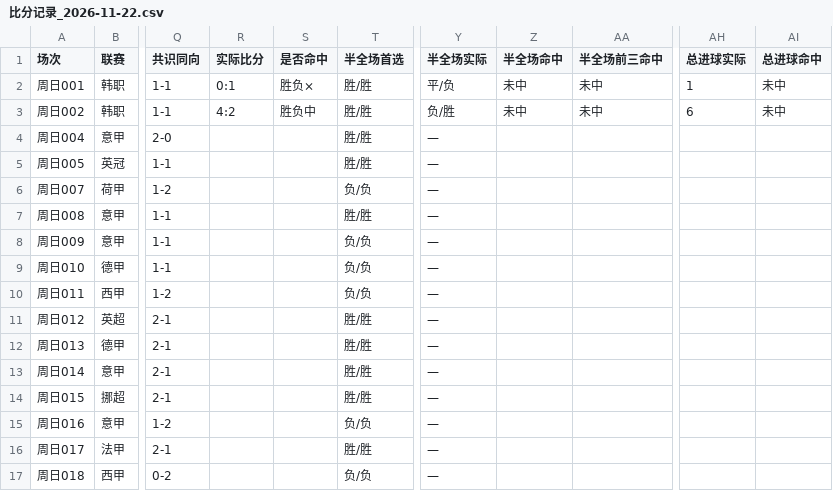
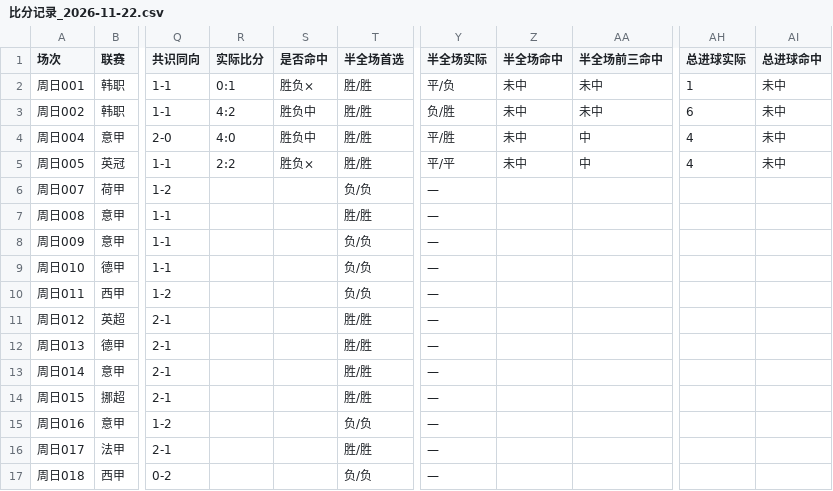
Before and after one commit to yi6421016-wq/jczq-score-assistant, a CSV file: 竞彩比分助手/数据/比分记录_2026-11-22.csv, drawn as a sheet; only a part is shown, gaps mark what is left out; the diff names each change by its address in the sheet, - before the commit and + after, or states it on an @@ line.

```diff
--- a/竞彩比分助手/数据/比分记录_2026-11-22.csv
+++ b/竞彩比分助手/数据/比分记录_2026-11-22.csv
-R4 (实际比分): (empty)
+R4 (实际比分): 4:0
-S4 (是否命中): (empty)
+S4 (是否命中): 胜负中
-Y4 (半全场实际): —
+Y4 (半全场实际): 平/胜
-Z4:Z5 (半全场命中): (empty)
+Z4:Z5 (半全场命中): 未中
-AA4:AA5 (半全场前三命中): (empty)
+AA4:AA5 (半全场前三命中): 中
-AH4:AH5 (总进球实际): (empty)
+AH4:AH5 (总进球实际): 4
-AI4:AI5 (总进球命中): (empty)
+AI4:AI5 (总进球命中): 未中
-R5 (实际比分): (empty)
+R5 (实际比分): 2:2
-S5 (是否命中): (empty)
+S5 (是否命中): 胜负×
-Y5 (半全场实际): —
+Y5 (半全场实际): 平/平
```
Also changed, not shown: 18 other files.
